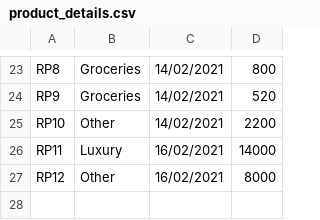
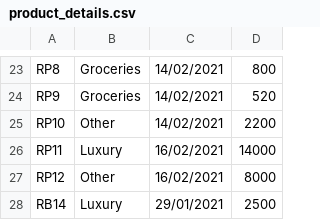
Before and after one commit to AshwinKumar2001/Personal_Expenses_Manager, a CSV file: product_details.csv, drawn as a sheet; only a part is shown, gaps mark what is left out.

```diff
--- a/product_details.csv
+++ b/product_details.csv
@@ -27 +27,2 @@ RP11,Luxury,16/02/2021,14000
 RP12,Other,16/02/2021,8000
+RB14,Luxury,29/01/2021,2500
```
Also changed, not shown: 1 other file.
